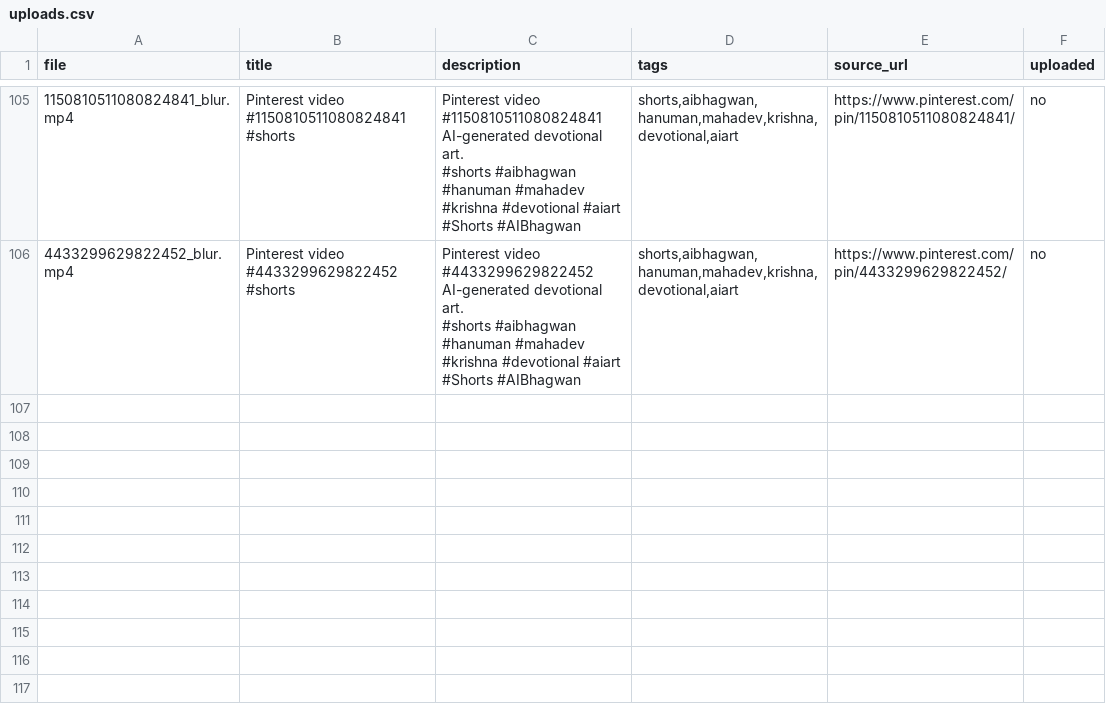
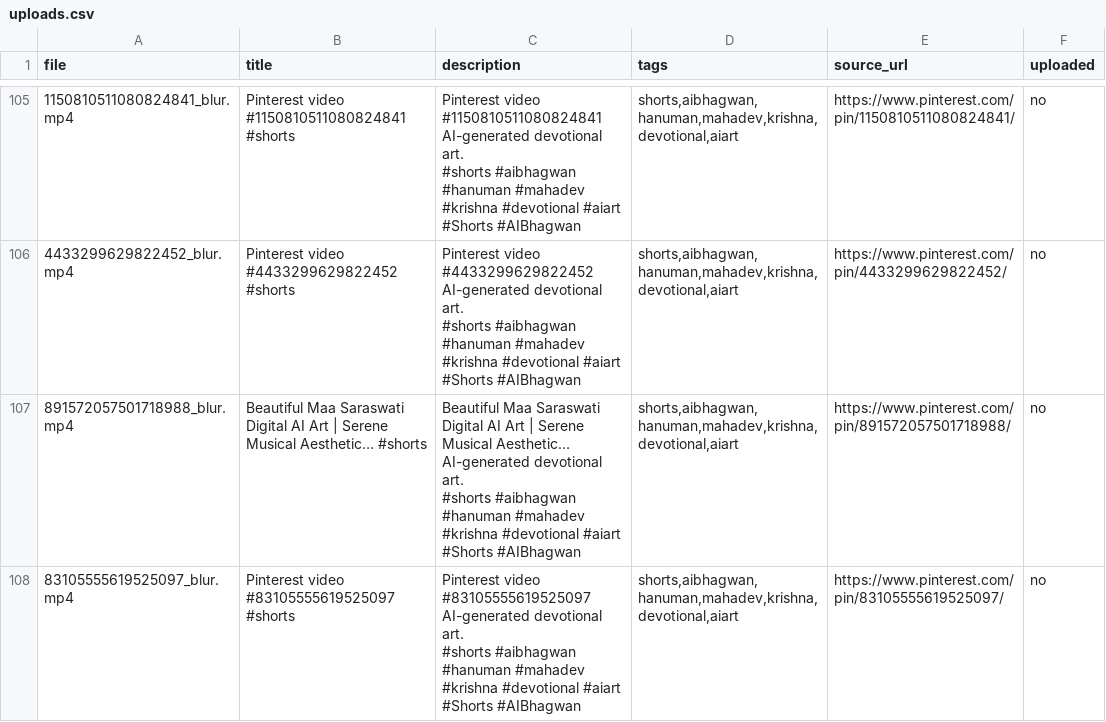
Before and after one commit to chetanJSPro/peace-reels-automation, a CSV file: pin2shorts/uploads.csv, drawn as a sheet; only a part is shown, gaps mark what is left out.

```diff
--- a/pin2shorts/uploads.csv
+++ b/pin2shorts/uploads.csv
@@ -736 +736,15 @@ AI-generated devotional art.
 #Shorts #AIBhagwan","shorts,aibhagwan,hanuman,mahadev,krishna,devotional,aiart",https://www.pinterest.com/pin/4433299629822452/,no
+891572057501718988_blur.mp4,Beautiful Maa Saraswati Digital AI Art | Serene Musical Aesthetic… #shorts,"Beautiful Maa Saraswati Digital AI Art | Serene Musical Aesthetic…
+
+AI-generated devotional art.
+
+#shorts #aibhagwan #hanuman #mahadev #krishna #devotional #aiart
+
+#Shorts #AIBhagwan","shorts,aibhagwan,hanuman,mahadev,krishna,devotional,aiart",https://www.pinterest.com/pin/891572057501718988/,no
+83105555619525097_blur.mp4,Pinterest video #83105555619525097 #shorts,"Pinterest video #83105555619525097
+
+AI-generated devotional art.
+
+#shorts #aibhagwan #hanuman #mahadev #krishna #devotional #aiart
+
+#Shorts #AIBhagwan","shorts,aibhagwan,hanuman,mahadev,krishna,devotional,aiart",https://www.pinterest.com/pin/83105555619525097/,no
```
Also changed, not shown: pin2shorts/manifest.csv, 2 other files.
